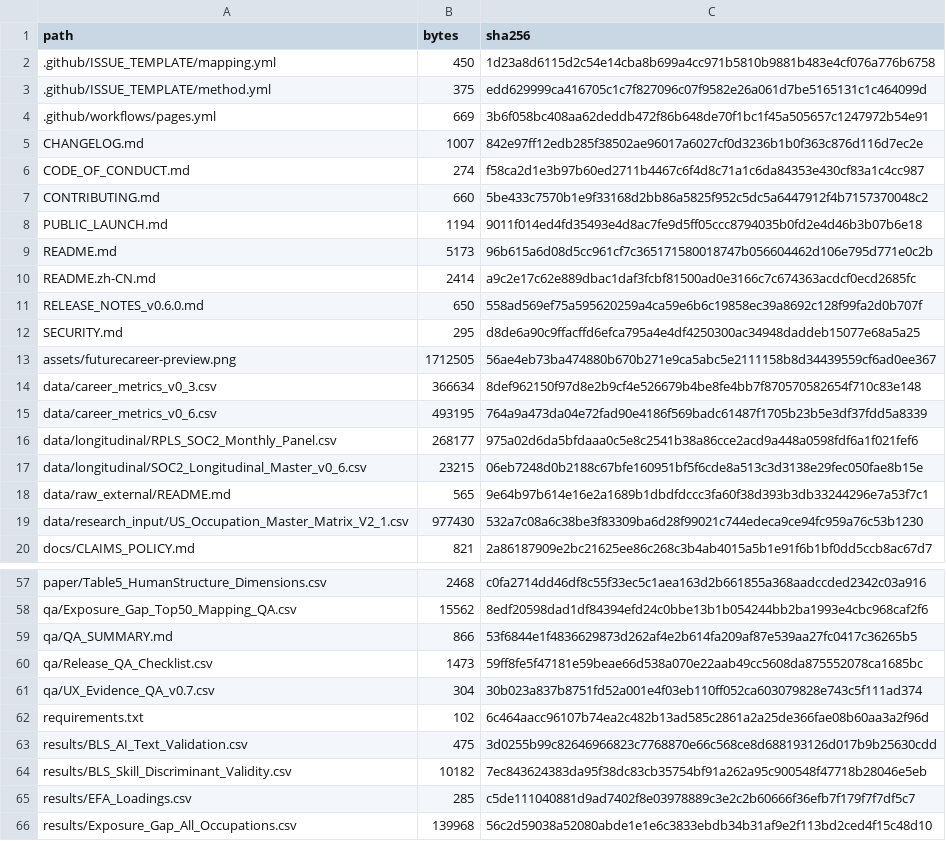
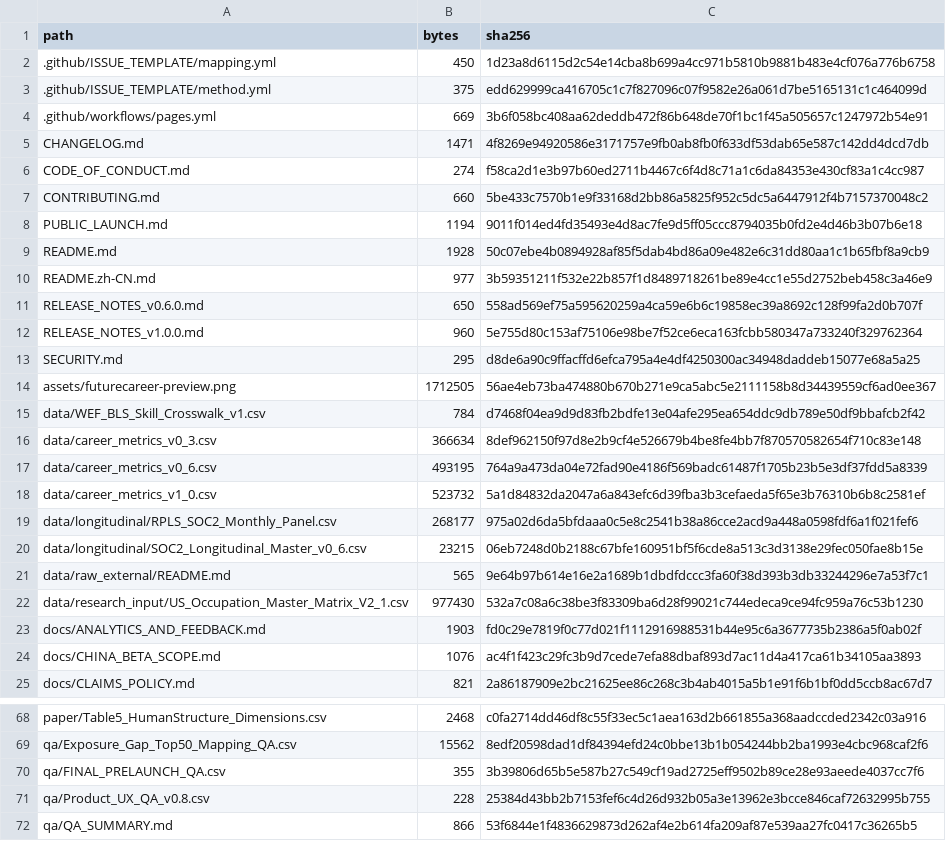
Before and after one commit to zlznzyq/futurecareer-evidence, a CSV file: MANIFEST.csv, drawn as a sheet; only a part is shown, gaps mark what is left out; the shorter side is filled out with more unchanged rows; the diff covers the shown part only.

Commit message:
Release FutureCareer Evidence v1.0.0 beta

```diff
--- a/MANIFEST.csv
+++ b/MANIFEST.csv
@@ -4,3 +4,3 @@ path,bytes,sha256
 .github/workflows/pages.yml,669,3b6f058bc408aa62deddb472f86b648de70f1bc1f45a505657c1247972b54e91
-CHANGELOG.md,1007,842e97ff12edb285f38502ae96017a6027cf0d3236b1b0f363c876d116d7ec2e
+CHANGELOG.md,1471,4f8269e94920586e3171757e9fb0ab8fb0f633df53dab65e587c142dd4dcd7db
 CODE_OF_CONDUCT.md,274,f58ca2d1e3b97b60ed2711b4467c6f4d8c71a1c6da84353e430cf83a1c4cc987
@@ -8,9 +8,12 @@ CONTRIBUTING.md,660,5be433c7570b1e9f33168d2bb86a5825f952c5dc5a6447912f4b71573700
 PUBLIC_LAUNCH.md,1194,9011f014ed4fd35493e4d8ac7fe9d5ff05ccc8794035b0fd2e4d46b3b07b6e18
-README.md,5173,96b615a6d08d5cc961cf7c365171580018747b056604462d106e795d771e0c2b
-README.zh-CN.md,2414,a9c2e17c62e889dbac1daf3fcbf81500ad0e3166c7c674363acdcf0ecd2685fc
+README.md,1928,50c07ebe4b0894928af85f5dab4bd86a09e482e6c31dd80aa1c1b65fbf8a9cb9
+README.zh-CN.md,977,3b59351211f532e22b857f1d8489718261be89e4cc1e55d2752beb458c3a46e9
 RELEASE_NOTES_v0.6.0.md,650,558ad569ef75a595620259a4ca59e6b6c19858ec39a8692c128f99fa2d0b707f
+RELEASE_NOTES_v1.0.0.md,960,5e755d80c153af75106e98be7f52ce6eca163fcbb580347a733240f329762364
 SECURITY.md,295,d8de6a90c9ffacffd6efca795a4e4df4250300ac34948daddeb15077e68a5a25
 assets/futurecareer-preview.png,1712505,56ae4eb73ba474880b670b271e9ca5abc5e2111158b8d34439559cf6ad0ee367
+data/WEF_BLS_Skill_Crosswalk_v1.csv,784,d7468f04ea9d9d83fb2bdfe13e04afe295ea654ddc9db789e50df9bbafcb2f42
 data/career_metrics_v0_3.csv,366634,8def962150f97d8e2b9cf4e526679b4be8fe4bb7f870570582654f710c83e148
 data/career_metrics_v0_6.csv,493195,764a9a473da04e72fad90e4186f569badc61487f1705b23b5e3df37fdd5a8339
+data/career_metrics_v1_0.csv,523732,5a1d84832da2047a6a843efc6d39fba3b3cefaeda5f65e3b76310b6b8c2581ef
 data/longitudinal/RPLS_SOC2_Monthly_Panel.csv,268177,975a02d6da5bfdaaa0c5e8c2541b38a86cce2acd9a448a0598fdf6a1f021fef6
@@ -19,2 +22,4 @@ data/raw_external/README.md,565,9e64b97b614e16e2a1689b1dbdfdccc3fa60f38d393b3db3
 data/research_input/US_Occupation_Master_Matrix_V2_1.csv,977430,532a7c08a6c38be3f83309ba6d28f99021c744edeca9ce94fc959a76c53b1230
+docs/ANALYTICS_AND_FEEDBACK.md,1903,fd0c29e7819f0c77d021f1112916988531b44e95c6a3677735b2386a5f0ab02f
+docs/CHINA_BETA_SCOPE.md,1076,ac4f1f423c29fc3b9d7cede7efa88dbaf893d7ac11d4a417ca61b34105aa3893
 docs/CLAIMS_POLICY.md,821,2a86187909e2bc21625ee86c268c3b4ab4015a5b1e91f6b1bf0dd5ccb8ac67d7
@@ -58,2 +69,4 @@ paper/Table5_HumanStructure_Dimensions.csv,2468,c0fa2714dd46df8c55f33ec5c1aea163
 qa/Exposure_Gap_Top50_Mapping_QA.csv,15562,8edf20598dad1df84394efd24c0bbe13b1b054244bb2ba1993e4cbc968caf2f6
+qa/FINAL_PRELAUNCH_QA.csv,355,3b39806d65b5e587b27c549cf19ad2725eff9502b89ce28e93aeede4037cc7f6
+qa/Product_UX_QA_v0.8.csv,228,25384d43bb2b7153fef6c4d26d932b05a3e13962e3bcce846caf72632995b755
 qa/QA_SUMMARY.md,866,53f6844e1f4836629873d262af4e2b614fa209af87e539aa27fc0417c36265b5
```
Also changed, not shown: 9 added rows and 14 edited cells elsewhere in this file, 26 other files.
